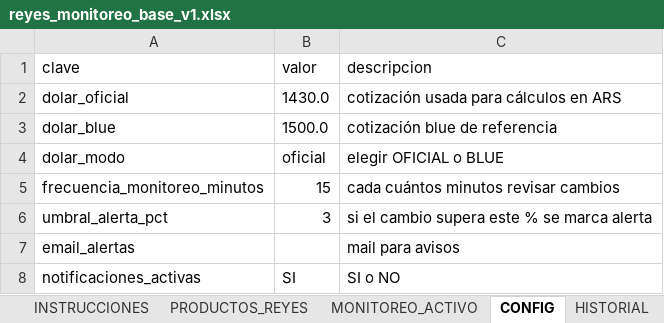
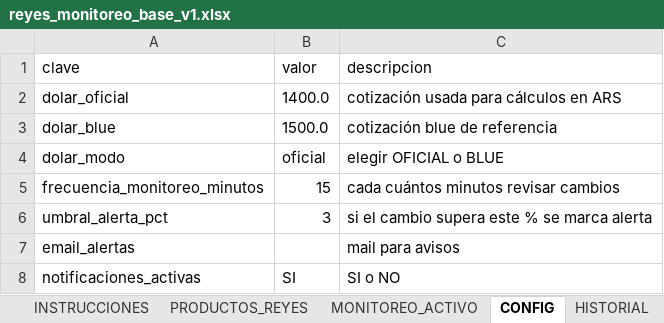
Before and after one commit to omargonza/-monitor-for-streamlit, an Excel workbook: reyes_monitoreo_base_v1.xlsx, sheet CONFIG, drawn as a sheet; values as stored, in another font and other column widths than the file's, no borders; the diff names each change by its address in the sheet, - before the commit and + after, or states it on an @@ line.

```diff
--- a/reyes_monitoreo_base_v1.xlsx (sheet CONFIG)
+++ b/reyes_monitoreo_base_v1.xlsx (sheet CONFIG)
-B2 (valor): 1430.0
+B2 (valor): 1400.0
```
Also changed, not shown: sheet MONITOREO_ACTIVO, sheet HISTORIAL, 10 other files.
